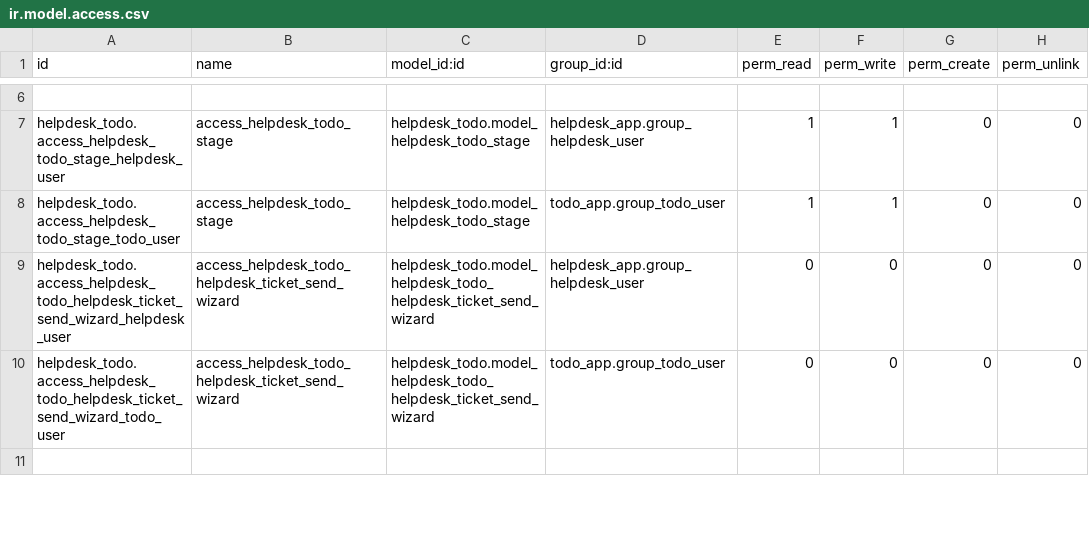
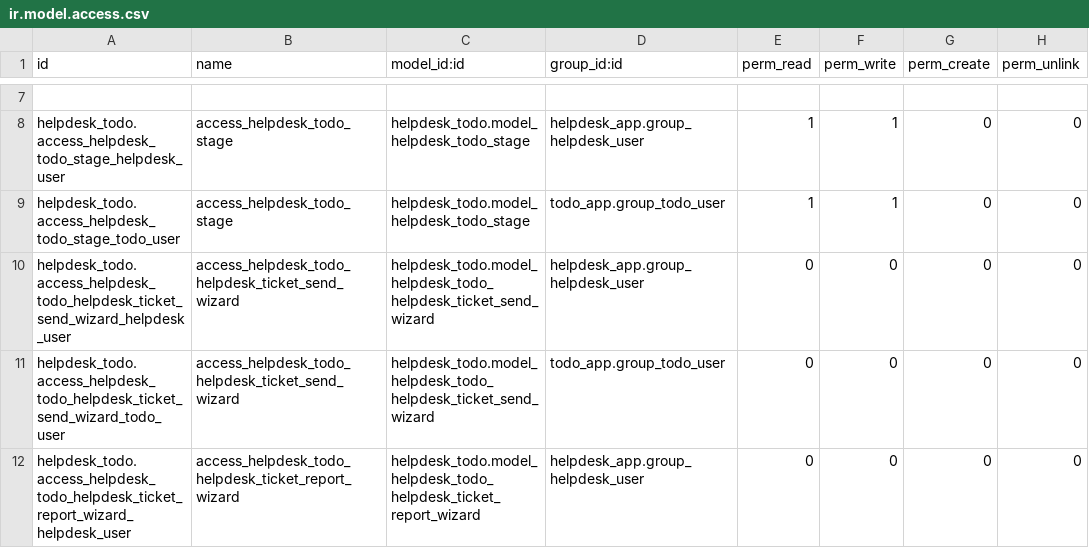
Before and after one commit to Bhabishworgrg/helpdesk-system, a CSV file: modules/helpdesk_todo/security/ir.model.access.csv, drawn as a sheet; only a part is shown, gaps mark what is left out; the shorter side is filled out with more unchanged rows; the diff covers the shown part only.

Commit message:
Add pdf report creating functionality

```diff
--- a/modules/helpdesk_todo/security/ir.model.access.csv
+++ b/modules/helpdesk_todo/security/ir.model.access.csv
@@ -10 +11,2 @@ helpdesk_todo.access_helpdesk_todo_helpdesk_ticket_send_wizard_helpdesk_user,acc
 helpdesk_todo.access_helpdesk_todo_helpdesk_ticket_send_wizard_todo_user,access_helpdesk_todo_helpdesk_ticket_send_wizard,helpdesk_todo.model_helpdesk_todo_helpdesk_ticket_send_wizard,todo_app.group_todo_user,0,0,0,0
+helpdesk_todo.access_helpdesk_todo_helpdesk_ticket_report_wizard_helpdesk_user,access_helpdesk_todo_helpdesk_ticket_report_wizard,helpdesk_todo.model_helpdesk_todo_helpdesk_ticket_report_wizard,helpdesk_app.group_helpdesk_user,0,0,0,0
```
Also changed, not shown: 6 added rows elsewhere in this file, 6 other files.
